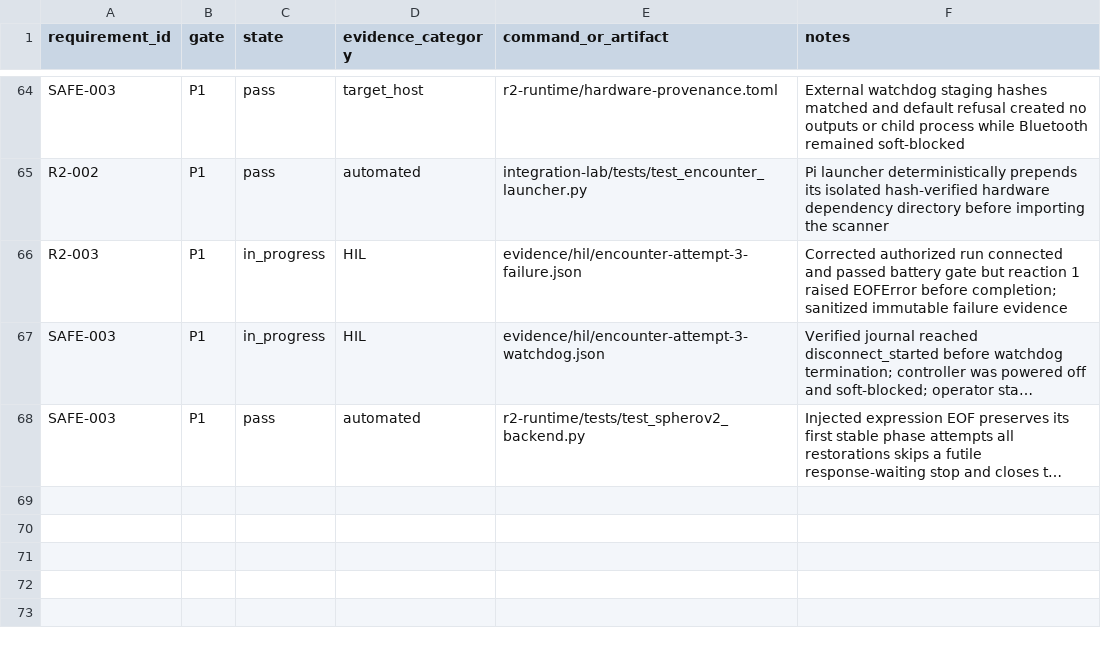
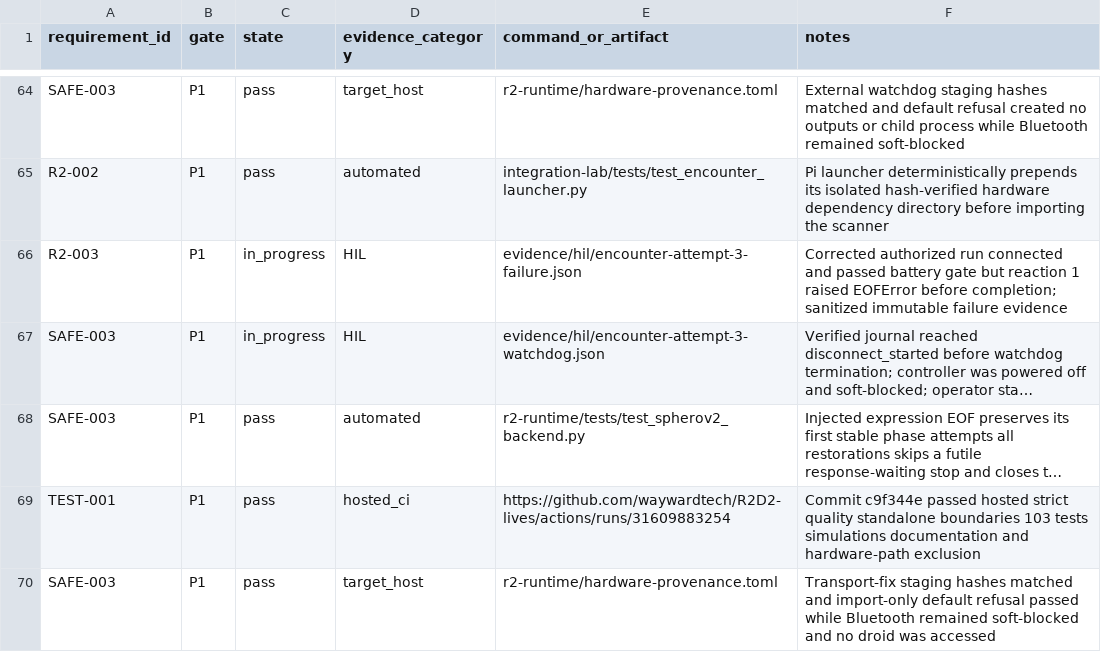
Before and after one commit to waywardtech/R2D2-lives, a CSV file: traceability/evidence.csv, drawn as a sheet; only a part is shown, gaps mark what is left out; long unchanged cells end in …; the diff names each change by its address in the sheet, - before the commit and + after, or states it on an @@ line.

Commit message:
docs: record encounter transport fix staging

```diff
--- a/traceability/evidence.csv
+++ b/traceability/evidence.csv
+row 69: TEST-001 | P1 | pass | hosted_ci | https://github.com/waywardtech/R2D2-lives/actions/runs/31609883254 | Commit c9f344e passed hosted strict quality standalone boundaries 103 tests simulations documentation and hardware-path exclusion
+row 70: SAFE-003 | P1 | pass | target_host | r2-runtime/hardware-provenance.toml | Transport-fix staging hashes matched and import-only default refusal passed while Bluetooth remained soft-blocked and no droid was accessed
```
Also changed, not shown: 3 other files.
